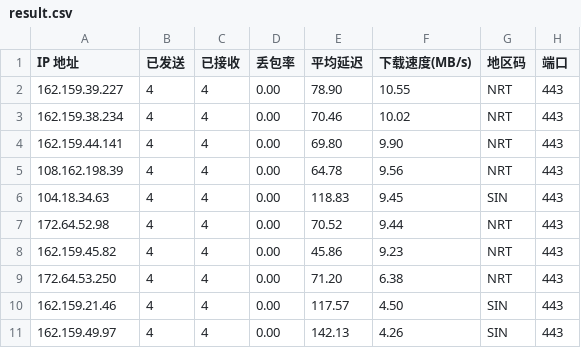
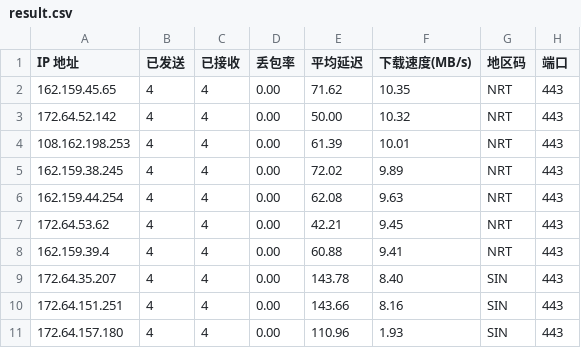
Before and after one commit to xm0786114-bot/cf-speedtest-data, a CSV file: result.csv, drawn as a sheet.

Commit message:
Auto update CSV: 2026-11-06 00:45:00

```diff
--- a/result.csv
+++ b/result.csv
@@ -1,11 +1,11 @@
 IP 地址,已发送,已接收,丢包率,平均延迟,下载速度(MB/s),地区码,端口
-162.159.39.227,4,4,0.00,78.90,10.55,NRT,443
-162.159.38.234,4,4,0.00,70.46,10.02,NRT,443
-162.159.44.141,4,4,0.00,69.80,9.90,NRT,443
-108.162.198.39,4,4,0.00,64.78,9.56,NRT,443
-104.18.34.63,4,4,0.00,118.83,9.45,SIN,443
-172.64.52.98,4,4,0.00,70.52,9.44,NRT,443
-162.159.45.82,4,4,0.00,45.86,9.23,NRT,443
-172.64.53.250,4,4,0.00,71.20,6.38,NRT,443
-162.159.21.46,4,4,0.00,117.57,4.50,SIN,443
-162.159.49.97,4,4,0.00,142.13,4.26,SIN,443
+162.159.45.65,4,4,0.00,71.62,10.35,NRT,443
+172.64.52.142,4,4,0.00,50.00,10.32,NRT,443
+108.162.198.253,4,4,0.00,61.39,10.01,NRT,443
+162.159.38.245,4,4,0.00,72.02,9.89,NRT,443
+162.159.44.254,4,4,0.00,62.08,9.63,NRT,443
+172.64.53.62,4,4,0.00,42.21,9.45,NRT,443
+162.159.39.4,4,4,0.00,60.88,9.41,NRT,443
+172.64.35.207,4,4,0.00,143.78,8.40,SIN,443
+172.64.151.251,4,4,0.00,143.66,8.16,SIN,443
+172.64.157.180,4,4,0.00,110.96,1.93,SIN,443
```
